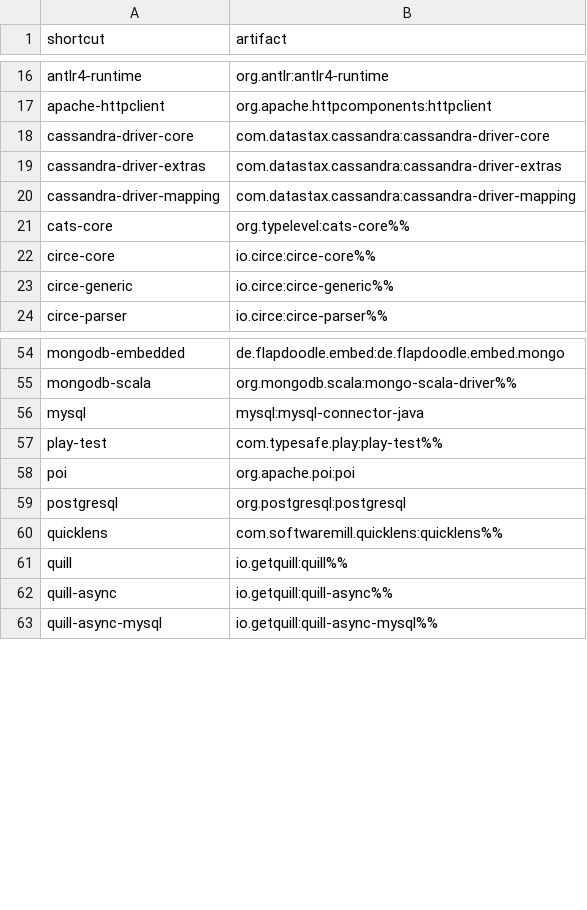
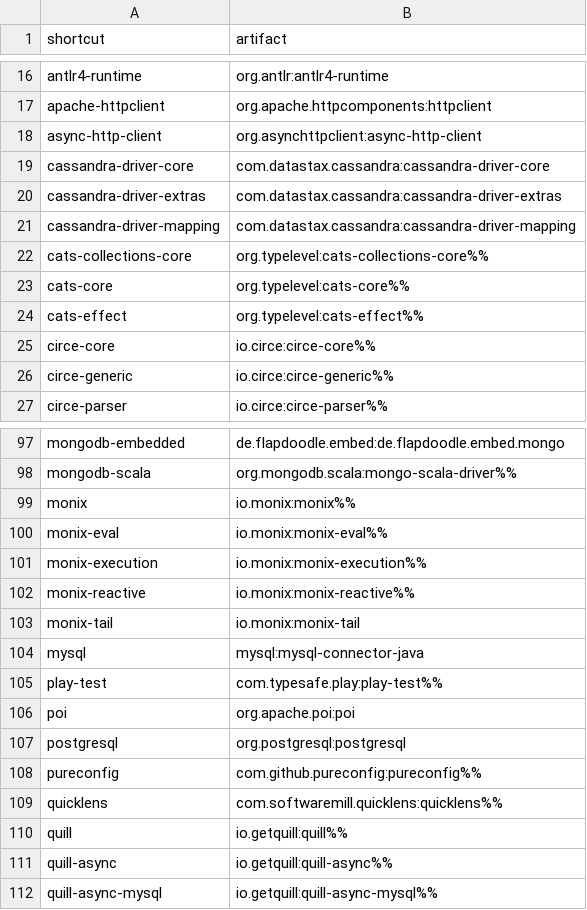
Before and after one commit to d10xa/jadd, a CSV file: src/main/resources/jadd-shortcuts.csv, drawn as a sheet; only a part is shown, gaps mark what is left out; the diff covers the shown part only.

```diff
--- a/src/main/resources/jadd-shortcuts.csv
+++ b/src/main/resources/jadd-shortcuts.csv
@@ -17,2 +17,3 @@ antlr4-runtime,org.antlr:antlr4-runtime
 apache-httpclient,org.apache.httpcomponents:httpclient
+async-http-client,org.asynchttpclient:async-http-client
 cassandra-driver-core,com.datastax.cassandra:cassandra-driver-core
@@ -20,3 +21,5 @@ cassandra-driver-extras,com.datastax.cassandra:cassandra-driver-extras
 cassandra-driver-mapping,com.datastax.cassandra:cassandra-driver-mapping
+cats-collections-core,org.typelevel:cats-collections-core%%
 cats-core,org.typelevel:cats-core%%
+cats-effect,org.typelevel:cats-effect%%
 circe-core,io.circe:circe-core%%
@@ -55,2 +98,7 @@ mongodb-embedded,de.flapdoodle.embed:de.flapdoodle.embed.mongo
 mongodb-scala,org.mongodb.scala:mongo-scala-driver%%
+monix,io.monix:monix%%
+monix-eval,io.monix:monix-eval%%
+monix-execution,io.monix:monix-execution%%
+monix-reactive,io.monix:monix-reactive%%
+monix-tail,io.monix:monix-tail
 mysql,mysql:mysql-connector-java
@@ -59,2 +107,3 @@ poi,org.apache.poi:poi
 postgresql,org.postgresql:postgresql
+pureconfig,com.github.pureconfig:pureconfig%%
 quicklens,com.softwaremill.quicklens:quicklens%%
```
Also changed, not shown: 40 added rows elsewhere in this file, 1 other file.
